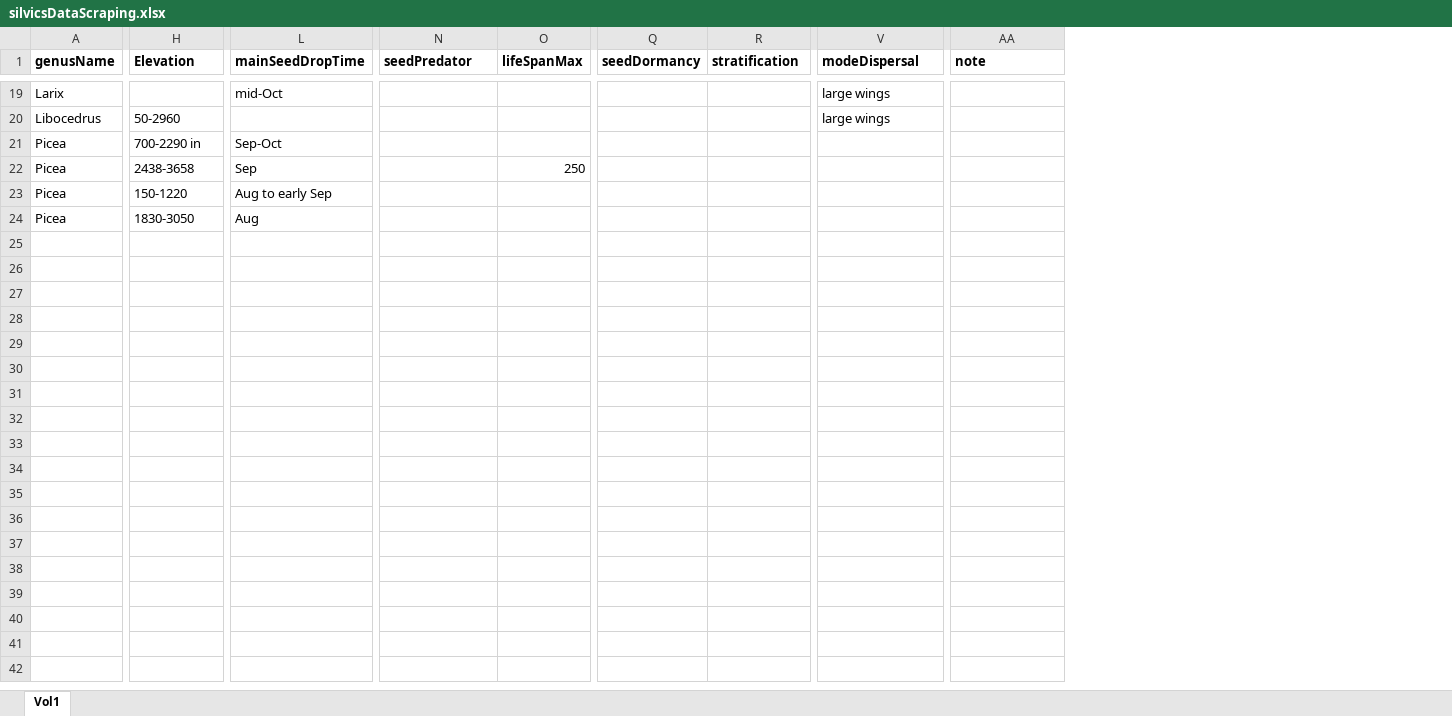
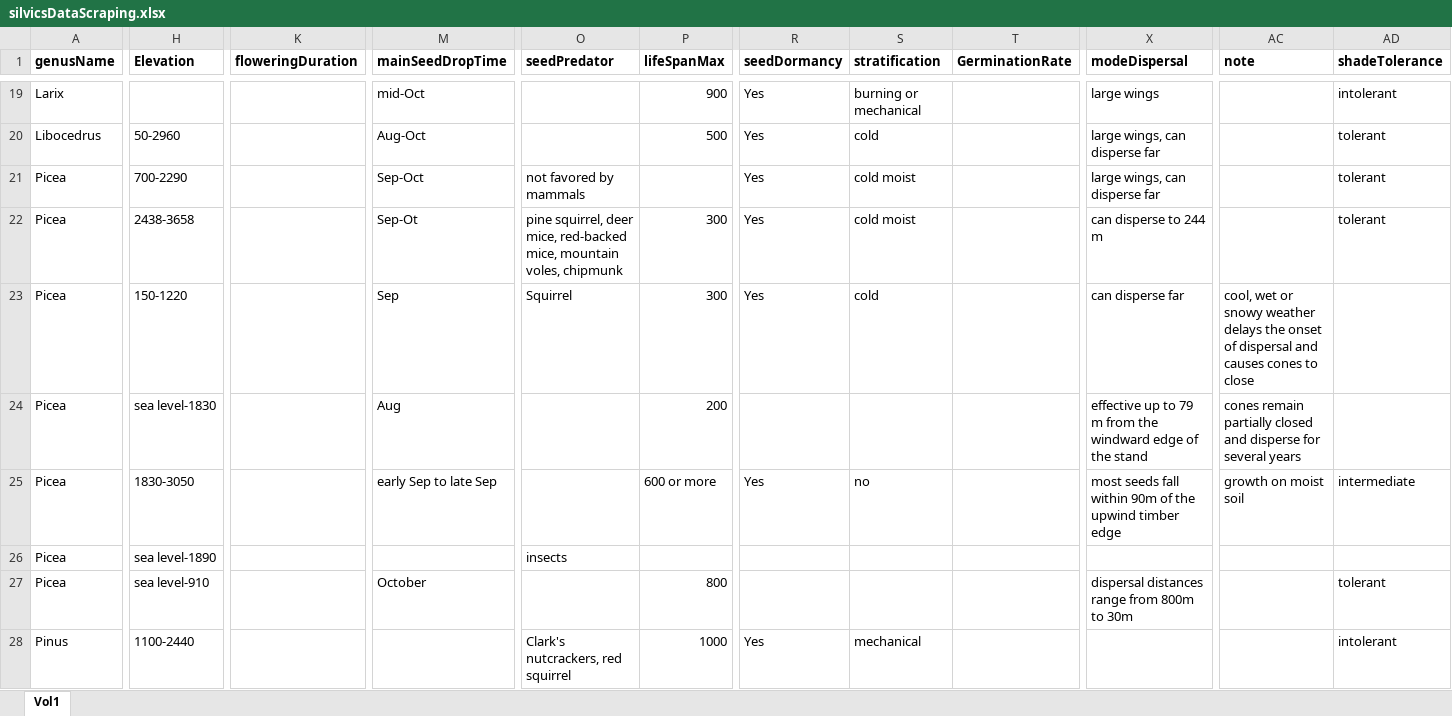
Before and after one commit to wangxm-forest/mast_trait, an Excel workbook: Data/silvicsDataScraping.xlsx, sheet Vol1, drawn as a sheet; only a part is shown, gaps mark what is left out; values as stored, in another font and other column widths than the file's, no borders; addresses are those after the commit; rows hold the shown columns only; the diff covers the shown part only; the diff names each change by its address in the sheet, - before the commit and + after, or states it on an @@ line.

```diff
--- a/Data/silvicsDataScraping.xlsx (sheet Vol1)
+++ b/Data/silvicsDataScraping.xlsx (sheet Vol1)
+column K (floweringDuration), empty
+column T (GerminationRate), empty
+column AD (shadeTolerance), rows 19-22: intolerant | tolerant | tolerant | tolerant
-P19 (lifeSpanMax): (empty)
+P19 (lifeSpanMax): 900
-R19:R23 (seedDormancy): (empty)
+R19:R23 (seedDormancy): Yes
-S19 (stratification): (empty)
+S19 (stratification): burning or mechanical
-M20 (mainSeedDropTime): (empty)
+M20 (mainSeedDropTime): Aug-Oct
-P20 (lifeSpanMax): (empty)
+P20 (lifeSpanMax): 500
-S20 (stratification): (empty)
+S20 (stratification): cold
-X20 (modeDispersal): large wings
+X20 (modeDispersal): large wings, can disperse far
-H21 (Elevation): 700-2290 in
+H21 (Elevation): 700-2290
-O21 (seedPredator): (empty)
+O21 (seedPredator): not favored by mammals
-S21:S22 (stratification): (empty)
+S21:S22 (stratification): cold moist
-X21 (modeDispersal): (empty)
+X21 (modeDispersal): large wings, can disperse far
-M22 (mainSeedDropTime): Sep
+M22 (mainSeedDropTime): Sep-Ot
-O22 (seedPredator): (empty)
+O22 (seedPredator): pine squirrel, deer mice, red-backed mice, mountain voles, chipmunk
-P22 (lifeSpanMax): 250
+P22 (lifeSpanMax): 300
-X22 (modeDispersal): (empty)
+X22 (modeDispersal): can disperse to 244 m
-M23 (mainSeedDropTime): Aug to early Sep
+M23 (mainSeedDropTime): Sep
-O23 (seedPredator): (empty)
+O23 (seedPredator): Squirrel
-P23 (lifeSpanMax): (empty)
+P23 (lifeSpanMax): 300
-S23 (stratification): (empty)
+S23 (stratification): cold
-X23 (modeDispersal): (empty)
+X23 (modeDispersal): can disperse far
-AC23 (note): (empty)
+AC23 (note): cool, wet or snowy weather delays the onset of dispersal and causes cones to close
-H24 (Elevation): 1830-3050
+H24 (Elevation): sea level-1830
-P24 (lifeSpanMax): (empty)
+P24 (lifeSpanMax): 200
-X24 (modeDispersal): (empty)
+X24 (modeDispersal): effective up to 79 m from the windward edge of the stand
-AC24 (note): (empty)
+AC24 (note): cones remain partially closed and disperse for several years
+row 25: Picea | 1830-3050 |  | early Sep to late Sep |  | 600 or more | Yes | no |  | most seeds fall within 90m of the upwind timber edge | growth on moist soil | intermediate
+row 26: Picea | sea level-1890 |  |  | insects
+row 27: Picea | sea level-910 |  | October |  | 800 |  |  |  | dispersal distances range from 800m to 30m |  | tolerant
+row 28: Pinus | 1100-2440 |  |  | Clark's nutcrackers, red squirrel | 1000 | Yes | mechanical |  |  |  | intolerant
```
Also changed, not shown: 38 added rows and 34 edited cells elsewhere in this sheet, 1 other file.
